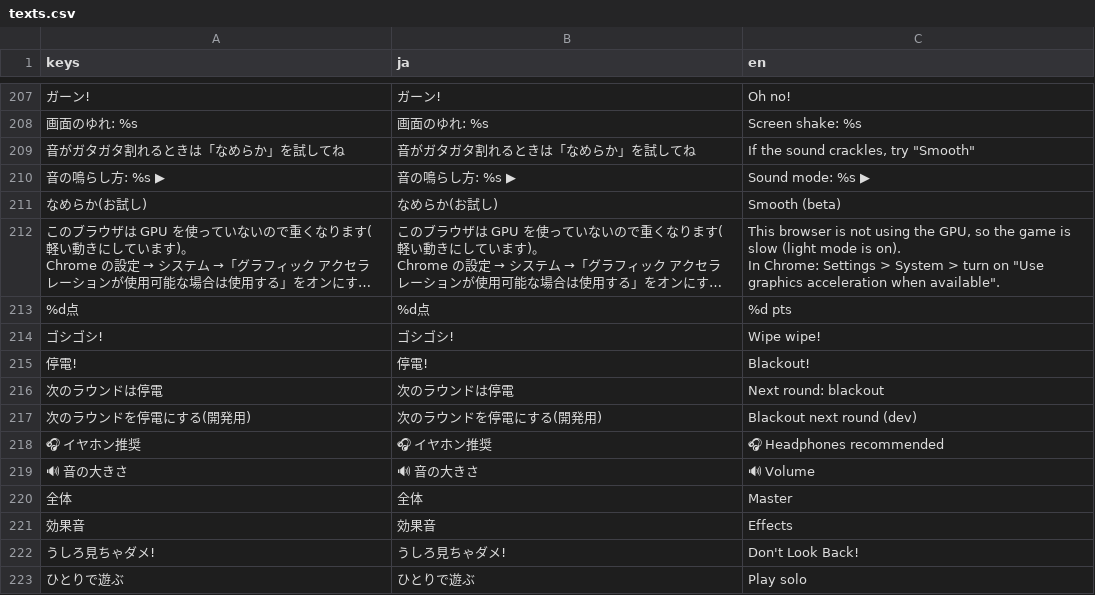
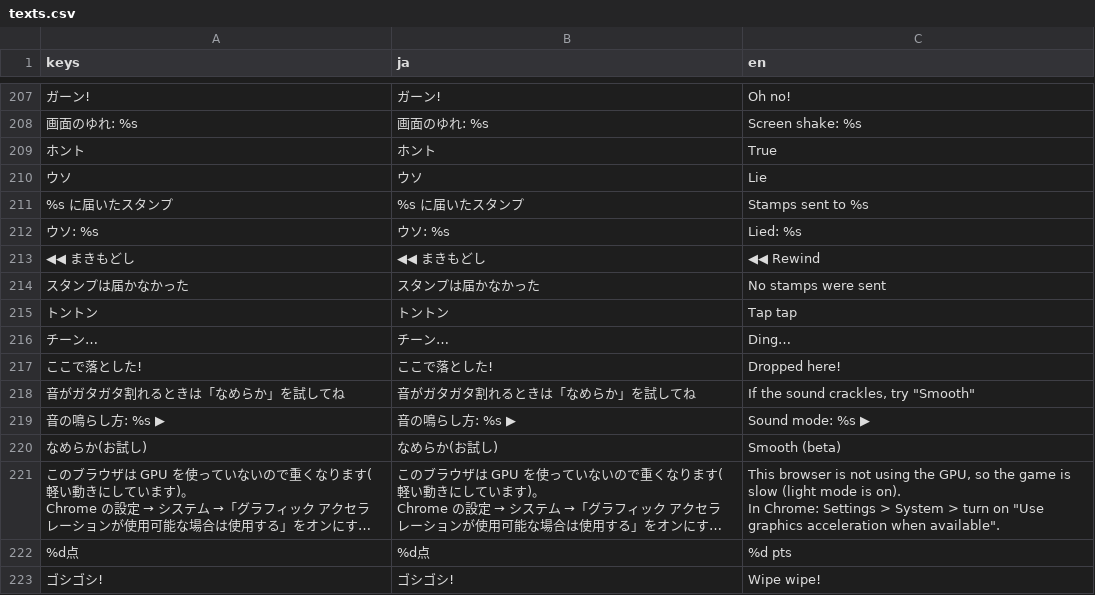
Before and after one commit to LisaYuumi/ushiro-micha-dame, a CSV file: assets/i18n/texts.csv, drawn as a sheet; only a part is shown, gaps mark what is left out; the shorter side is filled out with more unchanged rows; long unchanged cells end in …; the diff names each change by its address in the sheet, - before the commit and + after, or states it on an @@ line.

```diff
--- a/assets/i18n/texts.csv
+++ b/assets/i18n/texts.csv
+row 209: ホント | ホント | True
+row 210: ウソ | ウソ | Lie
+row 211: %s に届いたスタンプ | %s に届いたスタンプ | Stamps sent to %s
+row 212: ウソ: %s | ウソ: %s | Lied: %s
+row 213: ◀◀ まきもどし | ◀◀ まきもどし | ◀◀ Rewind
+row 214: スタンプは届かなかった | スタンプは届かなかった | No stamps were sent
+row 215: トントン | トントン | Tap tap
+row 216: チーン… | チーン… | Ding…
+row 217: ここで落とした! | ここで落とした! | Dropped here!
```
Also changed, not shown: 12 other files.
